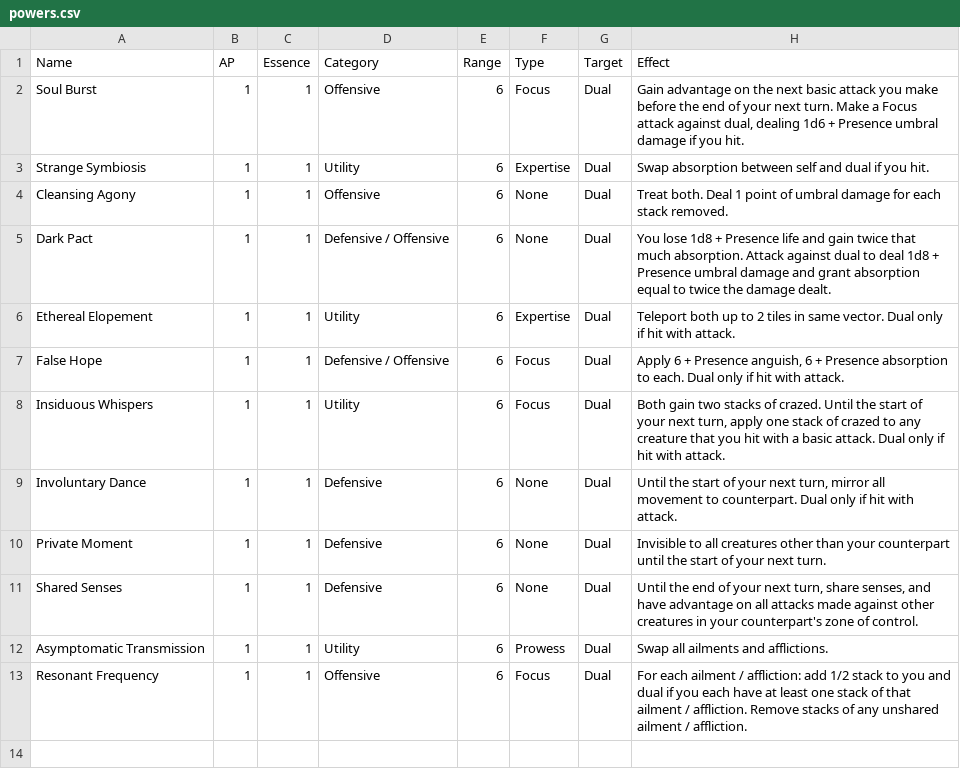
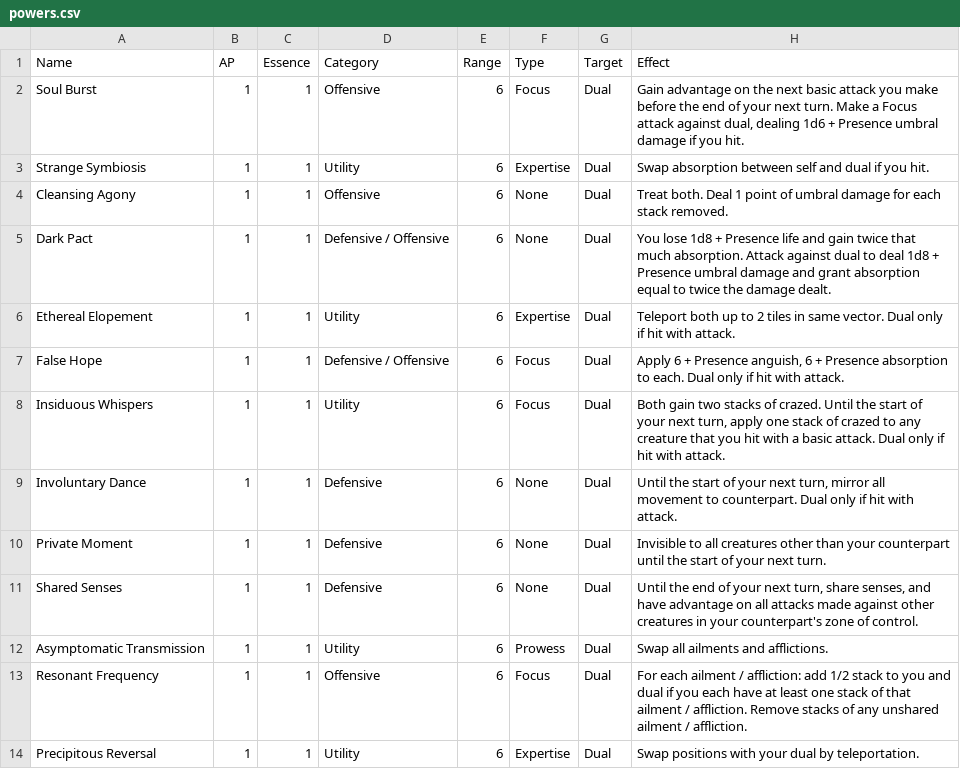
Before and after one commit to Leafwing-Studios/fonts-of-power, a CSV file: docs/src/character-options/classes/soulbinder/powers.csv, drawn as a sheet.

Commit message:
Added Precipitous Reversal pulse

```diff
--- a/docs/src/character-options/classes/soulbinder/powers.csv
+++ b/docs/src/character-options/classes/soulbinder/powers.csv
@@ -13 +13,2 @@
 "Resonant Frequency","1","1","Offensive","6","Focus","Dual","For each ailment / affliction: add 1/2 stack to you and dual if you each have at least one stack of that ailment / affliction.  Remove stacks of any unshared ailment / affliction."
+"Precipitous Reversal","1","1","Utility","6","Expertise","Dual","Swap positions with your dual by teleportation."
```
